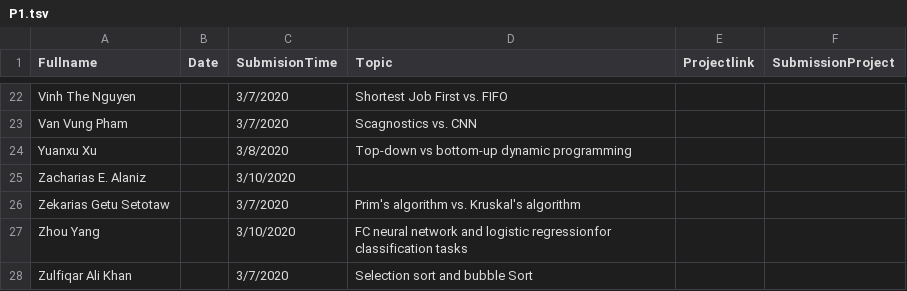
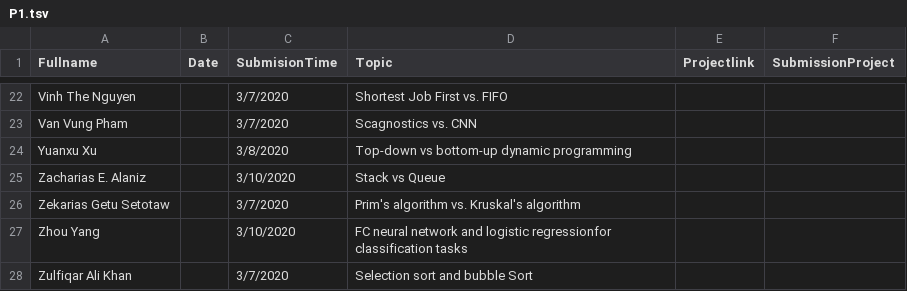
Before and after one commit to iDataVisualizationLab/CS5352, a TSV file: data/P1.tsv, drawn as a sheet; only a part is shown, gaps mark what is left out.

Commit message:
Update P1.tsv

```diff
--- a/data/P1.tsv
+++ b/data/P1.tsv
@@ -24,3 +24,3 @@ Van Vung Pham		3/7/2020	Scagnostics vs. CNN
 Yuanxu Xu		3/8/2020	Top-down vs bottom-up dynamic programming		
-Zacharias E. Alaniz		3/10/2020			
+Zacharias E. Alaniz		3/10/2020	Stack vs Queue		
 Zekarias Getu Setotaw		3/7/2020	Prim's algorithm vs. Kruskal's algorithm		
```
